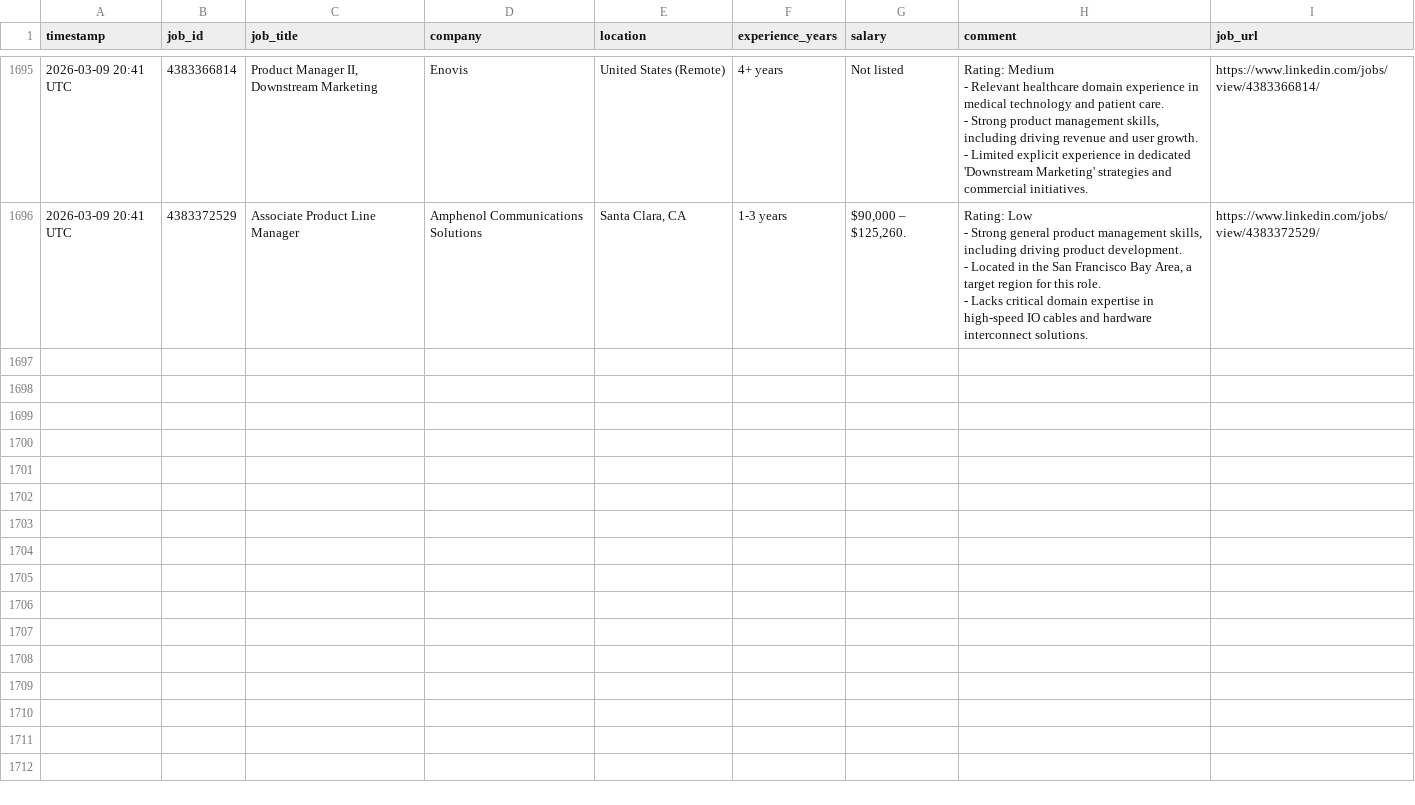
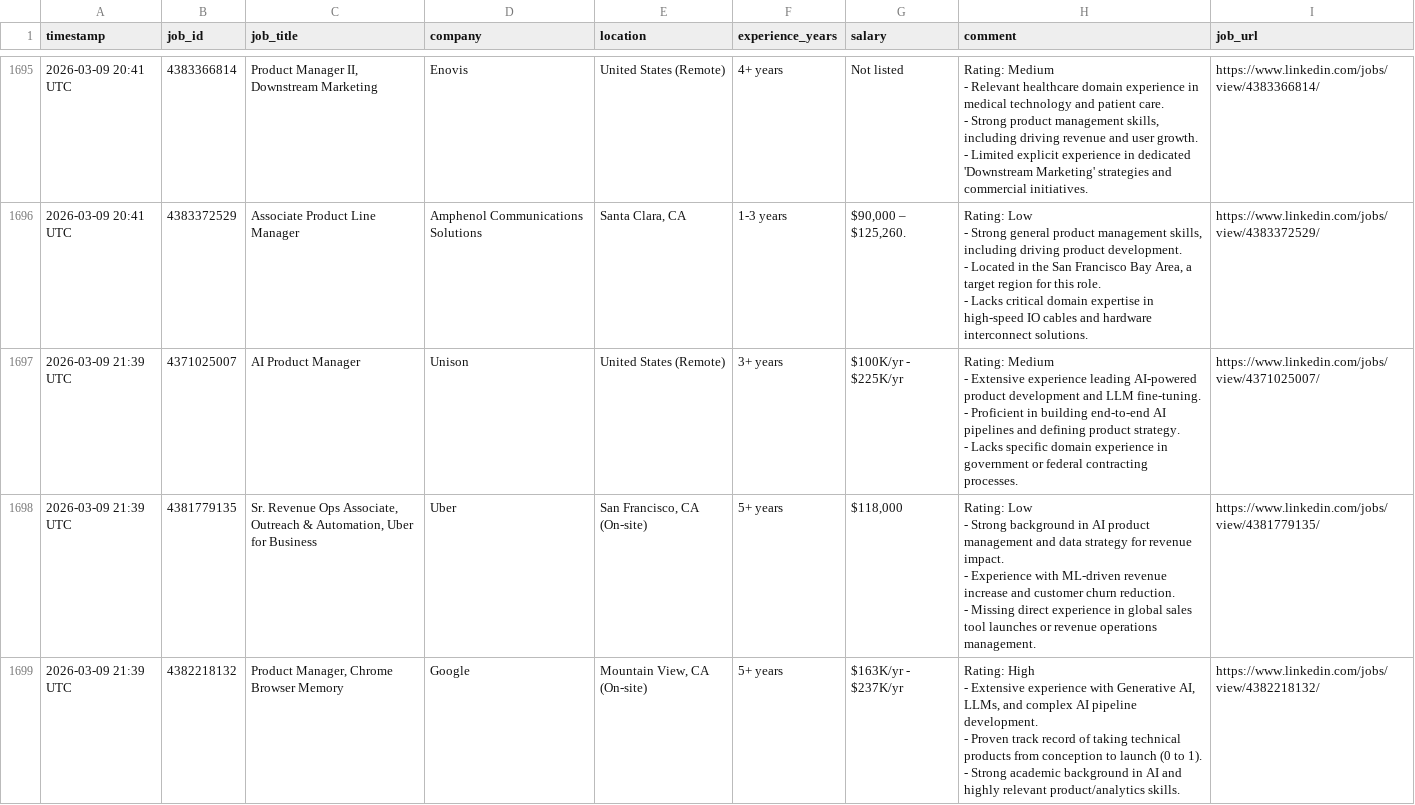
Before and after one commit to emmayisun/linkedin-job-tracker, a CSV file: jobs.csv, drawn as a sheet; only a part is shown, gaps mark what is left out; ↵ is a line break in a cell; the diff covers the shown part only; the diff names each change by its address in the sheet, - before the commit and + after, or states it on an @@ line.

```diff
--- a/jobs.csv
+++ b/jobs.csv
+row 1697: 2026-03-09 21:39 UTC | 4371025007 | AI Product Manager | Unison | United States (Remote) | 3+ years | $100K/yr - $225K/yr | Rating: Medium ↵ - Extensive experience leading AI-powered product development and LLM fine-tuning. ↵ - Proficient in building end-to-end AI pipelines and defining product strategy. ↵ - Lacks specific domain experience in government or federal contracting processes. | https://www.linkedin.com/jobs/view/4371025007/
+row 1698: 2026-03-09 21:39 UTC | 4381779135 | Sr. Revenue Ops Associate, Outreach & Automation, Uber for Business | Uber | San Francisco, CA (On-site) | 5+ years | $118,000 | Rating: Low ↵ - Strong background in AI product management and data strategy for revenue impact. ↵ - Experience with ML-driven revenue increase and customer churn reduction. ↵ - Missing direct experience in global sales tool launches or revenue operations management. | https://www.linkedin.com/jobs/view/4381779135/
+row 1699: 2026-03-09 21:39 UTC | 4382218132 | Product Manager, Chrome Browser Memory | Google | Mountain View, CA (On-site) | 5+ years | $163K/yr - $237K/yr | Rating: High ↵ - Extensive experience with Generative AI, LLMs, and complex AI pipeline development. ↵ - Proven track record of taking technical products from conception to launch (0 to 1). ↵ - Strong academic background in AI and highly relevant product/analytics skills. | https://www.linkedin.com/jobs/view/4382218132/
```
Also changed, not shown: 2 added rows elsewhere in this file.
